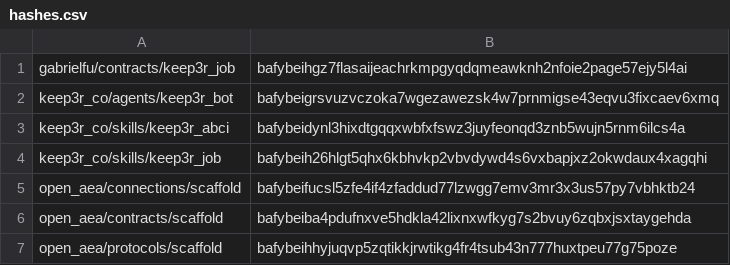
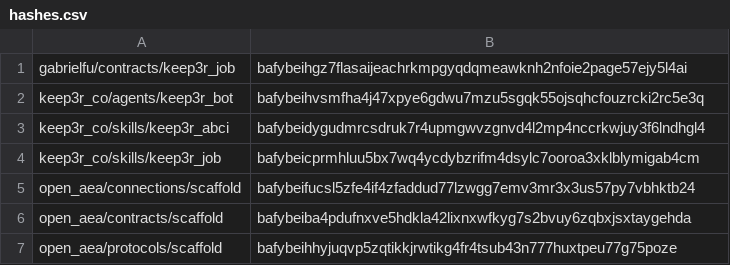
Before and after one commit to valory-xyz/agent-academy-2, a CSV file: packages/hashes.csv, drawn as a sheet; only a part is shown.

```diff
--- a/packages/hashes.csv
+++ b/packages/hashes.csv
@@ -1,5 +1,5 @@
 gabrielfu/contracts/keep3r_job,bafybeihgz7flasaijeachrkmpgyqdqmeawknh2nfoie2page57ejy5l4ai
-keep3r_co/agents/keep3r_bot,bafybeigrsvuzvczoka7wgezawezsk4w7prnmigse43eqvu3fixcaev6xmq
-keep3r_co/skills/keep3r_abci,bafybeidynl3hixdtgqqxwbfxfswz3juyfeonqd3znb5wujn5rnm6ilcs4a
-keep3r_co/skills/keep3r_job,bafybeih26hlgt5qhx6kbhvkp2vbvdywd4s6vxbapjxz2okwdaux4xagqhi
+keep3r_co/agents/keep3r_bot,bafybeihvsmfha4j47xpye6gdwu7mzu5sgqk55ojsqhcfouzrcki2rc5e3q
+keep3r_co/skills/keep3r_abci,bafybeidygudmrcsdruk7r4upmgwvzgnvd4l2mp4nccrkwjuy3f6lndhgl4
+keep3r_co/skills/keep3r_job,bafybeicprmhluu5bx7wq4ycdybzrifm4dsylc7ooroa3xklblymigab4cm
 open_aea/connections/scaffold,bafybeifucsl5zfe4if4zfaddud77lzwgg7emv3mr3x3us57py7vbhktb24
```
Also changed, not shown: 3 other files.
